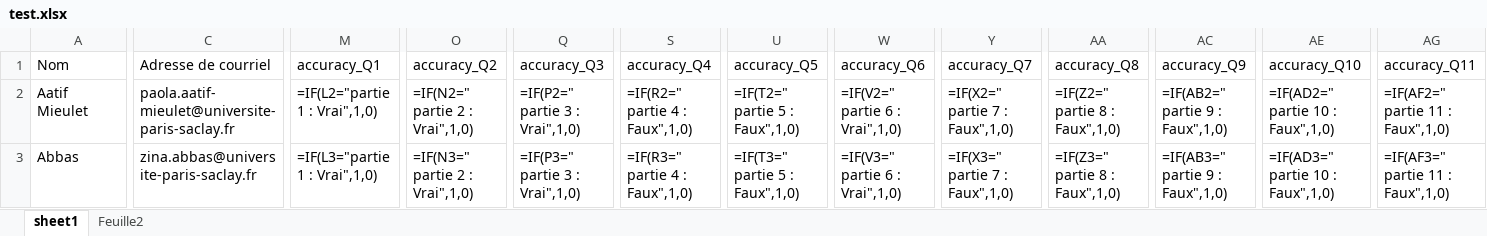
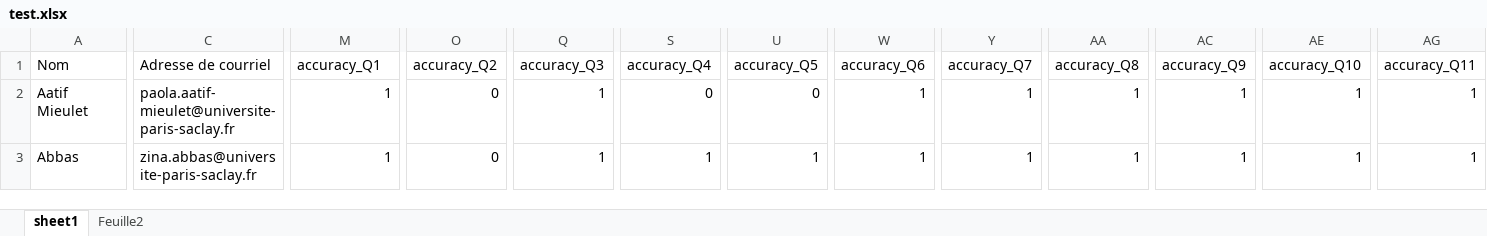
Before and after one commit to tonyfevrier/xlspython, an Excel workbook: fichiers_xls/test.xlsx, sheet sheet1, drawn as a sheet; only a part is shown, gaps mark what is left out; values as stored, in another font and other column widths than the file's, no borders; formulas are shown in place of their values; charts and pictures not drawn; the diff covers the shown part only; the diff names each change by its address in the sheet, - before the commit and + after, or states it on an @@ line.

Commit message:
On écrit dans le même fichier.

```diff
--- a/fichiers_xls/test.xlsx (sheet sheet1)
+++ b/fichiers_xls/test.xlsx (sheet sheet1)
-M2 (accuracy_Q1): =IF(L2="partie 1 : Vrai",1,0)
+M2 (accuracy_Q1): 1
-O2 (accuracy_Q2): =IF(N2=" partie 2 : Vrai",1,0)
+O2 (accuracy_Q2): 0
-Q2 (accuracy_Q3): =IF(P2=" partie 3 : Vrai",1,0)
+Q2 (accuracy_Q3): 1
-S2 (accuracy_Q4): =IF(R2=" partie 4 : Faux",1,0)
+S2 (accuracy_Q4): 0
-U2 (accuracy_Q5): =IF(T2=" partie 5 : Faux",1,0)
+U2 (accuracy_Q5): 0
-W2 (accuracy_Q6): =IF(V2=" partie 6 : Vrai",1,0)
+W2 (accuracy_Q6): 1
-Y2 (accuracy_Q7): =IF(X2=" partie 7 : Faux",1,0)
+Y2 (accuracy_Q7): 1
-AA2 (accuracy_Q8): =IF(Z2=" partie 8 : Faux",1,0)
+AA2 (accuracy_Q8): 1
-AC2 (accuracy_Q9): =IF(AB2=" partie 9 : Faux",1,0)
+AC2 (accuracy_Q9): 1
-AE2 (accuracy_Q10): =IF(AD2=" partie 10 : Faux",1,0)
+AE2 (accuracy_Q10): 1
-AG2 (accuracy_Q11): =IF(AF2=" partie 11 : Faux",1,0)
+AG2 (accuracy_Q11): 1
-M3 (accuracy_Q1): =IF(L3="partie 1 : Vrai",1,0)
+M3 (accuracy_Q1): 1
-O3 (accuracy_Q2): =IF(N3=" partie 2 : Vrai",1,0)
+O3 (accuracy_Q2): 0
-Q3 (accuracy_Q3): =IF(P3=" partie 3 : Vrai",1,0)
+Q3 (accuracy_Q3): 1
-S3 (accuracy_Q4): =IF(R3=" partie 4 : Faux",1,0)
+S3 (accuracy_Q4): 1
-U3 (accuracy_Q5): =IF(T3=" partie 5 : Faux",1,0)
+U3 (accuracy_Q5): 1
-W3 (accuracy_Q6): =IF(V3=" partie 6 : Vrai",1,0)
+W3 (accuracy_Q6): 1
-Y3 (accuracy_Q7): =IF(X3=" partie 7 : Faux",1,0)
+Y3 (accuracy_Q7): 1
-AA3 (accuracy_Q8): =IF(Z3=" partie 8 : Faux",1,0)
+AA3 (accuracy_Q8): 1
-AC3 (accuracy_Q9): =IF(AB3=" partie 9 : Faux",1,0)
+AC3 (accuracy_Q9): 1
-AE3 (accuracy_Q10): =IF(AD3=" partie 10 : Faux",1,0)
+AE3 (accuracy_Q10): 1
-AG3 (accuracy_Q11): =IF(AF3=" partie 11 : Faux",1,0)
+AG3 (accuracy_Q11): 1
```
Also changed, not shown: 1 added row, 1 removed row and 453 edited cells elsewhere in this sheet, charts or pictures, fichiers_xls/test_copie.xlsx, fichiers_xls/test_generated.xlsx, 1 other file.
